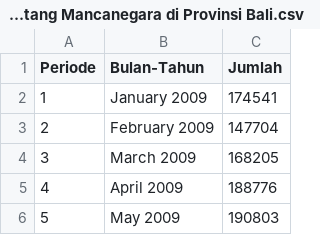
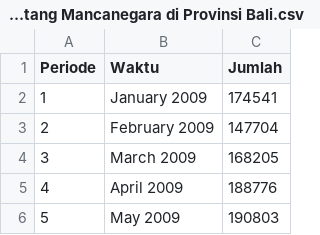
Before and after one commit to ffddrraaa/tugas-mk-mpdw, a CSV file: Data Pendatang Mancanegara di Provinsi Bali.csv, drawn as a sheet; only a part is shown.

Commit message:
Update Data Pendatang Mancanegara di Provinsi Bali.csv

```diff
--- a/Data Pendatang Mancanegara di Provinsi Bali.csv
+++ b/Data Pendatang Mancanegara di Provinsi Bali.csv
@@ -1,2 +1,2 @@
-Periode,Bulan-Tahun,Jumlah
+Periode,Waktu,Jumlah
 1,January 2009,174541
```
